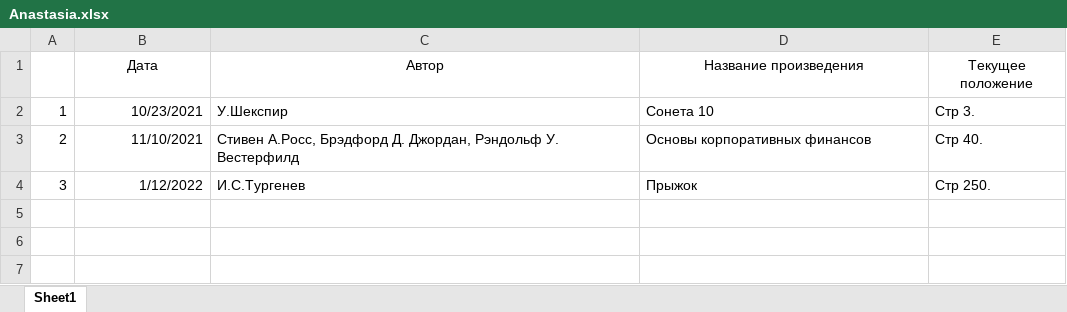
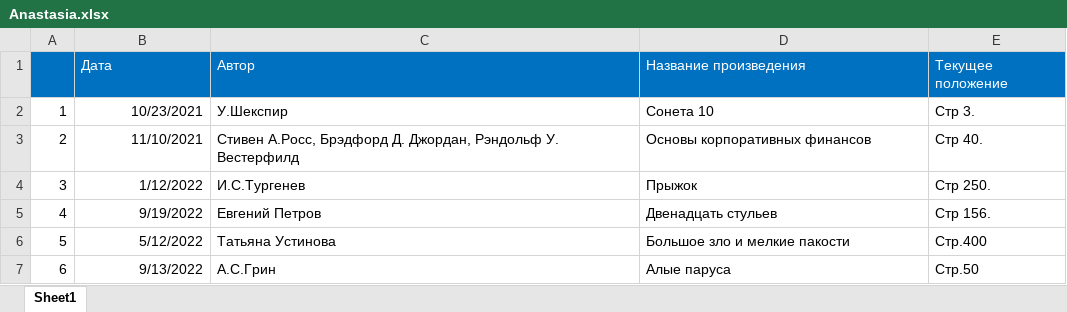
Before and after one commit to ProdanAntonina/library, an Excel workbook: Anastasia.xlsx, sheet Sheet1, drawn as a sheet; values as stored, in another font and other column widths than the file's, no borders; the diff names each change by its address in the sheet, - before the commit and + after, or states it on an @@ line.

```diff
--- a/Anastasia.xlsx (sheet Sheet1)
+++ b/Anastasia.xlsx (sheet Sheet1)
-A1:E1 fill: none
+A1:E1 fill: #0070C0
@@ B1:E1 text colour: black → #FFFFFF, alignment: center → left @@
+row 5: 4 | 9/19/2022 | Евгений Петров | Двенадцать стульев | Стр 156.
+row 6: 5 | 5/12/2022 | Татьяна Устинова | Большое зло и мелкие пакости | Стр.400
+row 7: 6 | 9/13/2022 | А.С.Грин | Алые паруса | Стр.50
```
Also changed, not shown: Ion.xlsx.
